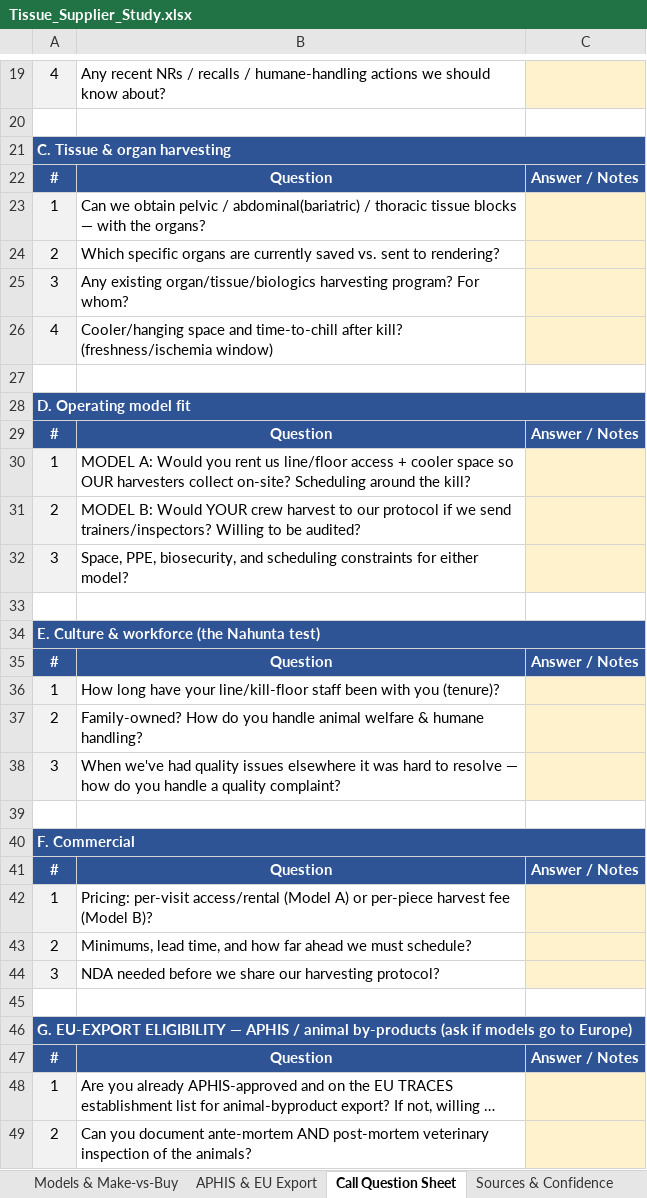
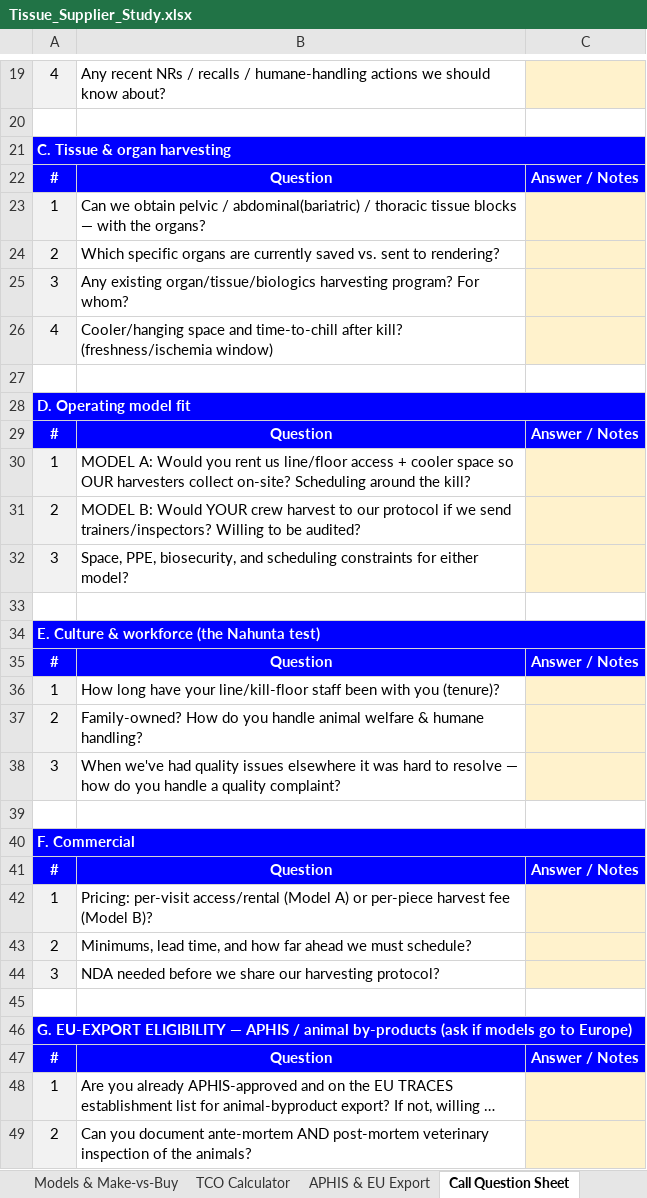
Before and after one commit to naviero1/Claude-Works, an Excel workbook: Tissue Supplier Research/Tissue_Supplier_Study.xlsx, sheet Call Question Sheet, drawn as a sheet; only a part is shown, gaps mark what is left out; long unchanged cells end in …; values as stored, in another font and other column widths than the file's, no borders; the diff covers the shown part only; the diff names each change by its address in the sheet, - before the commit and + after, or states it on an @@ line.

```diff
--- a/Tissue Supplier Research/Tissue_Supplier_Study.xlsx (sheet Call Question Sheet)
+++ b/Tissue Supplier Research/Tissue_Supplier_Study.xlsx (sheet Call Question Sheet)
+sheet tab: TCO Calculator
-A21 fill: #2E5496
+A21 fill: #0000FF
-A22:C22 fill: #2E5496
+A22:C22 fill: #0000FF
-A28 fill: #2E5496
+A28 fill: #0000FF
-A29:C29 fill: #2E5496
+A29:C29 fill: #0000FF
-A34 fill: #2E5496
+A34 fill: #0000FF
-A35:C35 fill: #2E5496
+A35:C35 fill: #0000FF
-A40 fill: #2E5496
+A40 fill: #0000FF
-A41:C41 fill: #2E5496
+A41:C41 fill: #0000FF
-A46 fill: #2E5496
+A46 fill: #0000FF
-A47:C47 fill: #2E5496
+A47:C47 fill: #0000FF
```
Also changed, not shown: cell formats elsewhere in this sheet, sheet Supplier Roster, sheet APHIS & EU Export, sheet National Direct Suppliers, sheet Sources & Confidence, sheet Overview & Method, sheet Legend & Scoring, 1 other file.
